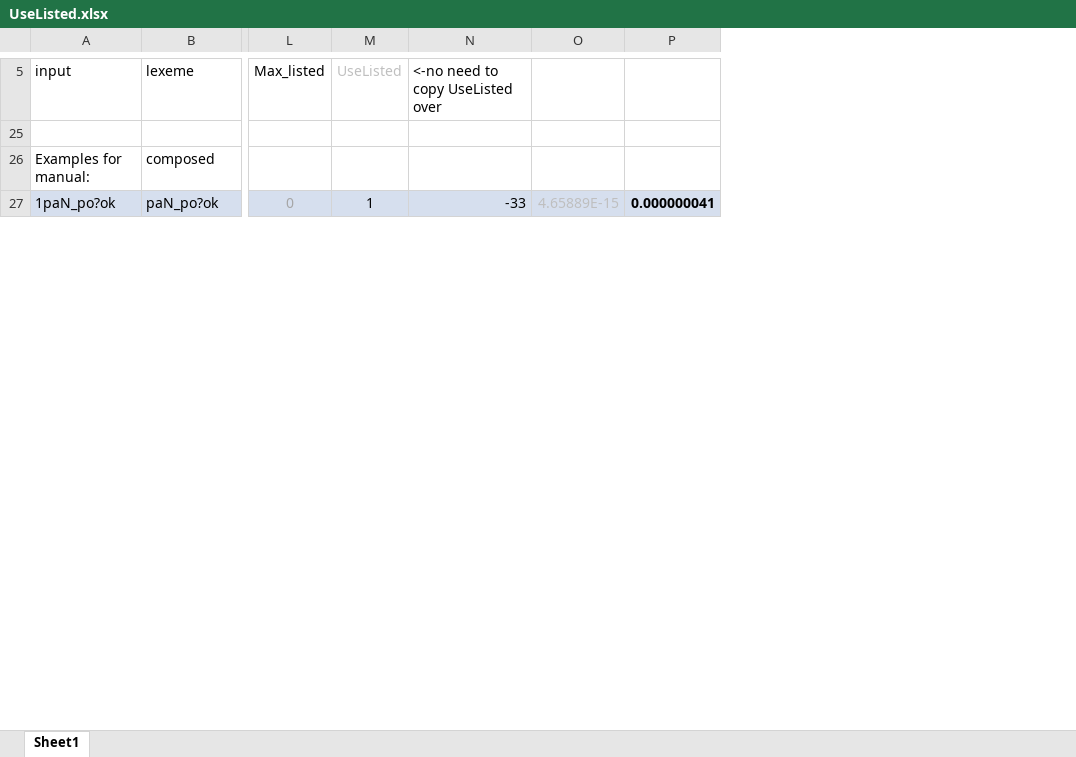
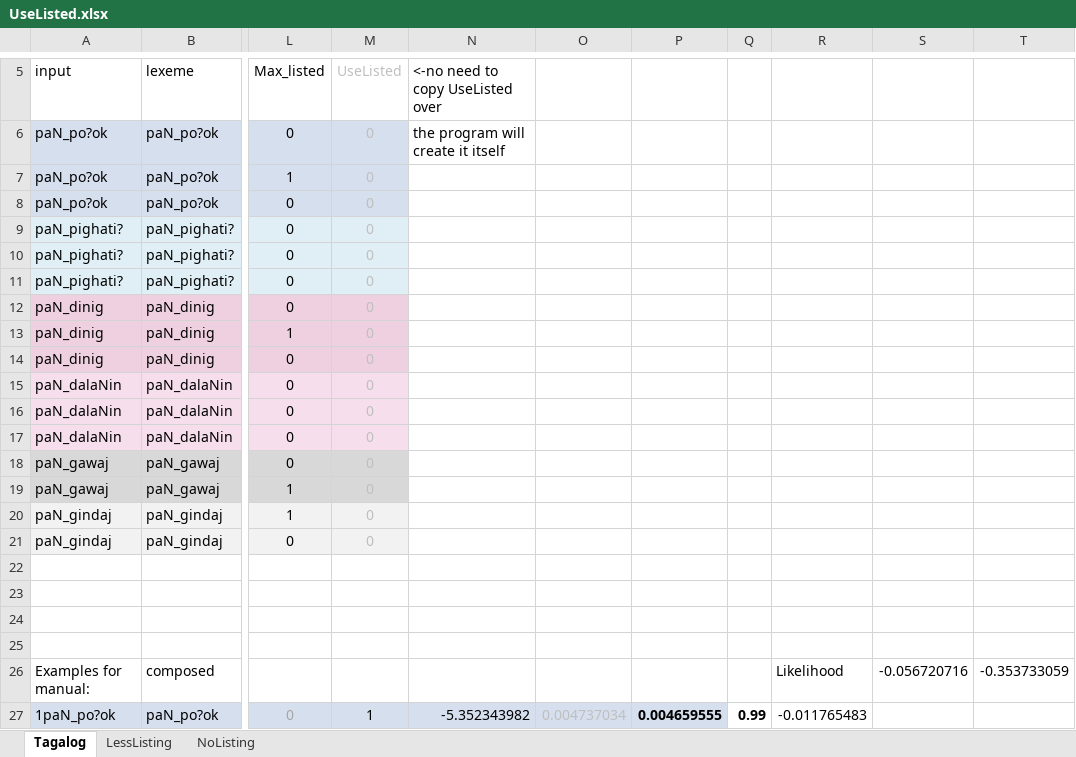
Before and after one commit to clairemoorecantwell/GSR_Learning, an Excel workbook: Combo/UseListed.xlsx, sheet Tagalog, drawn as a sheet; only a part is shown, gaps mark what is left out; values as stored, in another font and other column widths than the file's, no borders; removed rows and columns are numbered as before the commit, all else as after; rows hold the shown columns only; the diff covers the shown part only; the diff names each change by its address in the sheet, - before the commit and + after, or states it on an @@ line.

```diff
--- a/Combo/UseListed.xlsx (sheet Tagalog)
+++ b/Combo/UseListed.xlsx (sheet Tagalog)
-sheet tab: Sheet1
+sheet tab: Tagalog
+sheet tab: LessListing
+sheet tab: NoListing
-column N, rows 5-27: <-no need to copy UseListed over |  |  | -33
-column O, row 27: 4.65889E-15
-column P, row 27: 0.000000041
+column N, row 5: <-no need to copy UseListed over; row 27: -5.352343982
+column O, row 27: 0.004737034
+column P, row 27: 0.004659555
+column Q, row 27: 0.99
+column R, rows 26-27: Likelihood | -0.011765483
+column S, row 26: -0.056720716
+column T, row 26: -0.353733059
+row 6: paN_po?ok | paN_po?ok | 0 | 0 | the program will create it itself
@@ row 7 unhidden: paN_po?ok | paN_po?ok | 1 | 0 @@
+row 8: paN_po?ok | paN_po?ok | 0 | 0
+row 9: paN_pighati? | paN_pighati? | 0 | 0
@@ row 10 unhidden: paN_pighati? | paN_pighati? | 0 | 0 @@
+row 11: paN_pighati? | paN_pighati? | 0 | 0
@@ row 12 unhidden: paN_dinig | paN_dinig | 0 | 0 @@
@@ row 13 unhidden: paN_dinig | paN_dinig | 1 | 0 @@
@@ row 14 unhidden: paN_dinig | paN_dinig | 0 | 0 @@
@@ row 15 unhidden: paN_dalaNin | paN_dalaNin | 0 | 0 @@
@@ row 16 unhidden: paN_dalaNin | paN_dalaNin | 0 | 0 @@
@@ row 17 unhidden: paN_dalaNin | paN_dalaNin | 0 | 0 @@
@@ row 18 unhidden: paN_gawaj | paN_gawaj | 0 | 0 @@
@@ row 19 unhidden: paN_gawaj | paN_gawaj | 1 | 0 @@
+row 20: paN_gindaj | paN_gindaj | 1 | 0
@@ row 21 unhidden: paN_gindaj | paN_gindaj | 0 | 0 @@
+row 22: (empty)
+row 23: (empty)
+row 24: (empty)
```
Also changed, not shown: 3 added rows, 3 removed rows and 4 edited cells elsewhere in this sheet, 7 other files.
